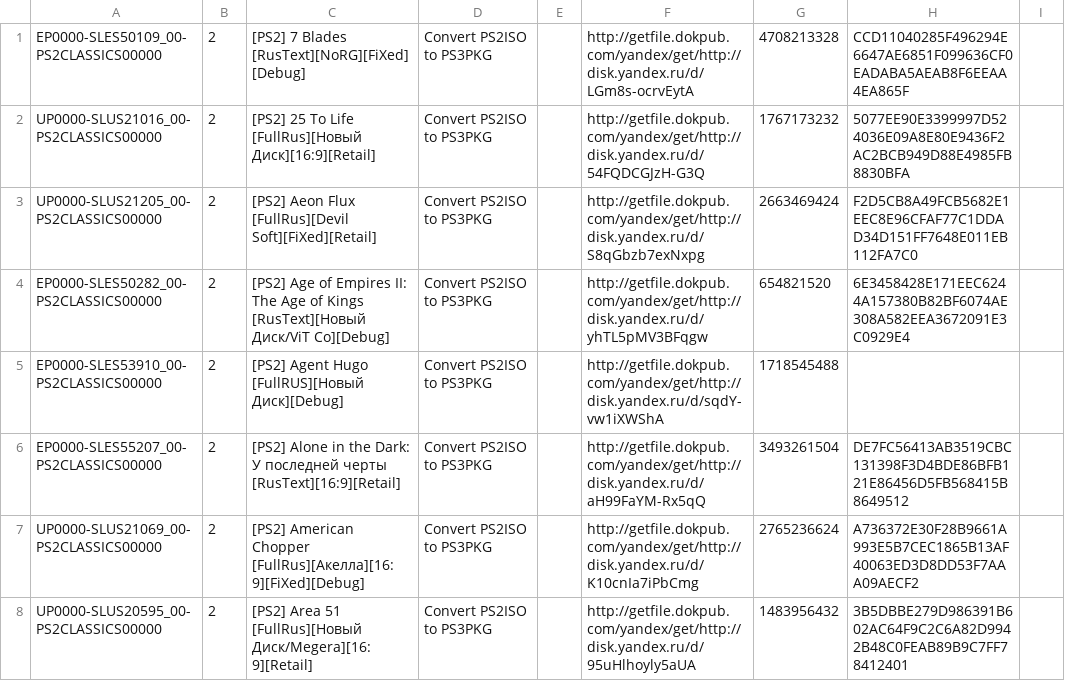
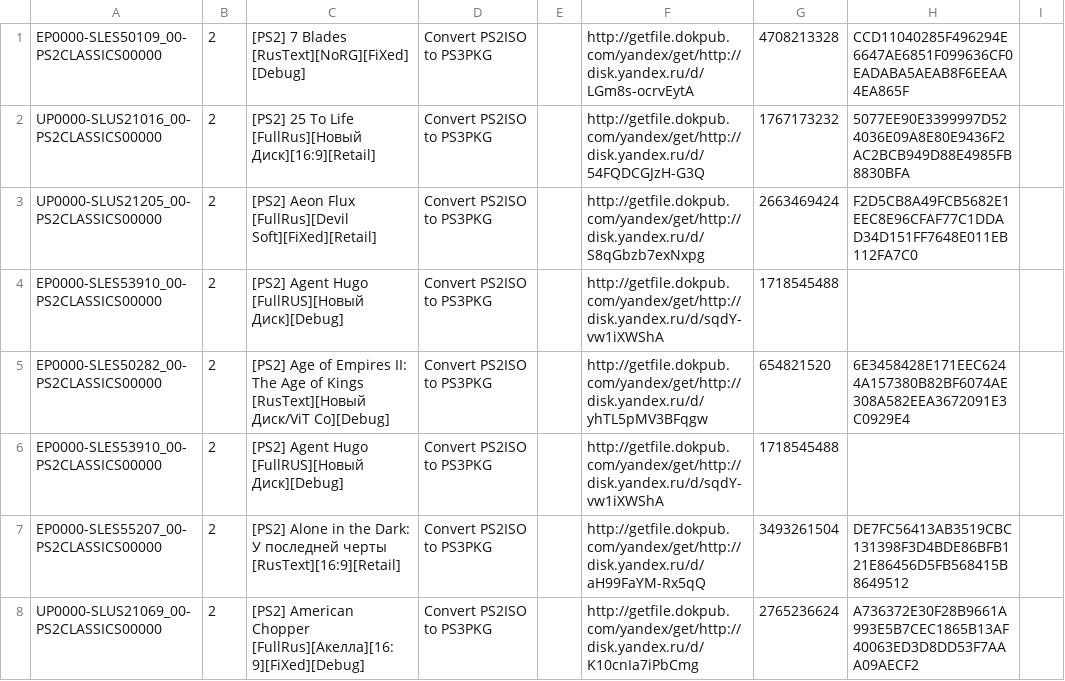
Before and after one commit to nikolaevich23/pkgi, a CSV file: mylist.csv, drawn as a sheet; only a part is shown; the shorter side is filled out with more unchanged rows; the diff names each change by its address in the sheet, - before the commit and + after, or states it on an @@ line.

Commit message:
Update mylist.csv

```diff
--- a/mylist.csv
+++ b/mylist.csv
+row 4: EP0000-SLES53910_00-PS2CLASSICS00000 | 2 | [PS2] Agent Hugo [FullRUS][Новый Диск][Debug] | Convert PS2ISO to PS3PKG |  | http://getfile.dokpub.com/yandex/get/http://disk.yandex.ru/d/sqdY-vw1iXWShA | 1718545488
```
